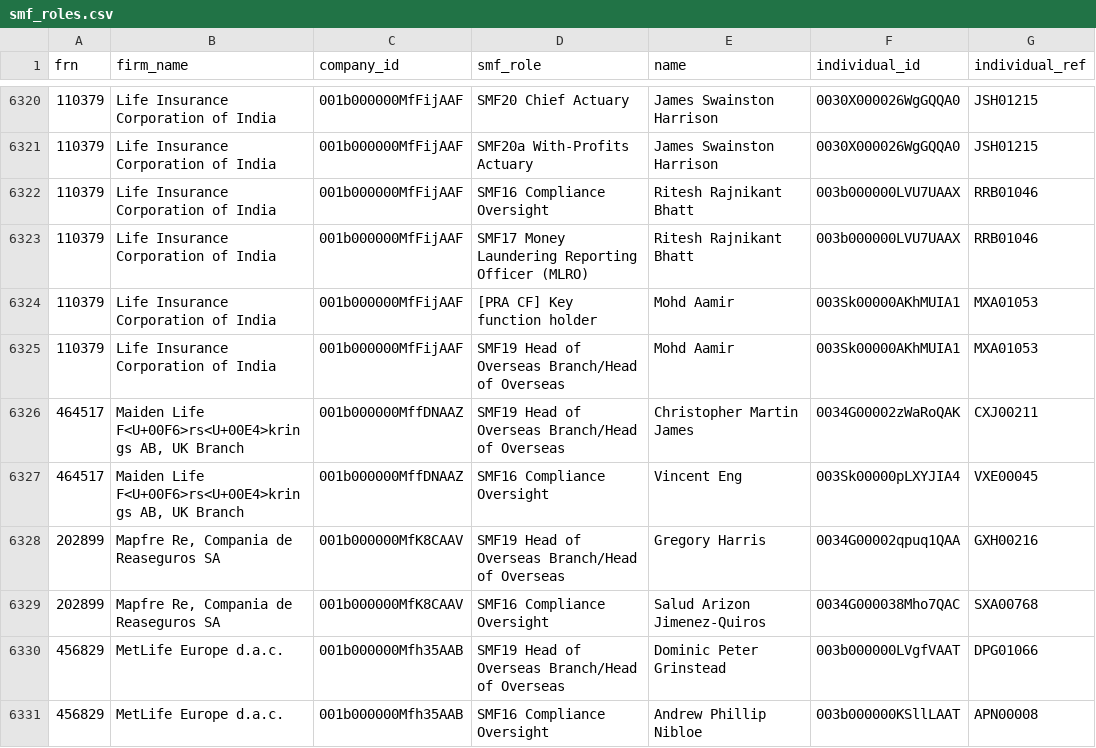
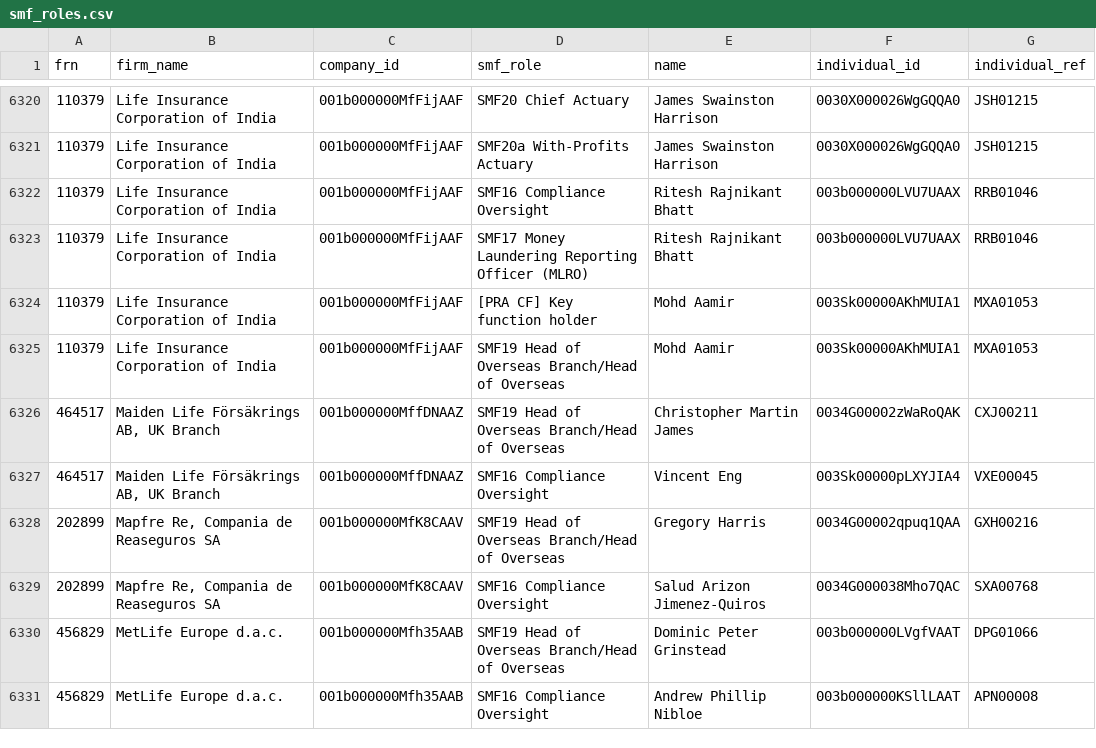
Before and after one commit to amit-lad/fca_register, a CSV file: smf_roles.csv, drawn as a sheet; only a part is shown, gaps mark what is left out; the diff covers the shown part only.

```diff
--- a/smf_roles.csv
+++ b/smf_roles.csv
@@ -6325,4 +6325,4 @@
 "110379","Life Insurance Corporation of India","001b000000MfFijAAF","SMF19 Head of Overseas Branch/Head of Overseas","Mohd Aamir","003Sk00000AKhMUIA1","MXA01053"
-"464517","Maiden Life F<U+00F6>rs<U+00E4>krings AB, UK Branch","001b000000MffDNAAZ","SMF19 Head of Overseas Branch/Head of Overseas","Christopher Martin James","0034G00002zWaRoQAK","CXJ00211"
-"464517","Maiden Life F<U+00F6>rs<U+00E4>krings AB, UK Branch","001b000000MffDNAAZ","SMF16 Compliance Oversight","Vincent Eng","003Sk00000pLXYJIA4","VXE00045"
+"464517","Maiden Life Försäkrings AB, UK Branch","001b000000MffDNAAZ","SMF19 Head of Overseas Branch/Head of Overseas","Christopher Martin James","0034G00002zWaRoQAK","CXJ00211"
+"464517","Maiden Life Försäkrings AB, UK Branch","001b000000MffDNAAZ","SMF16 Compliance Oversight","Vincent Eng","003Sk00000pLXYJIA4","VXE00045"
 "202899","Mapfre Re, Compania de Reaseguros SA","001b000000MfK8CAAV","SMF19 Head of Overseas Branch/Head of Overseas","Gregory Harris","0034G00002qpuq1QAA","GXH00216"
```
Also changed, not shown: 26 edited cells elsewhere in this file, firms.csv, 7 other files.
